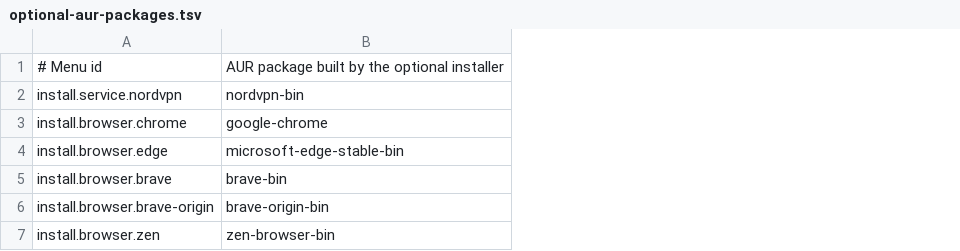
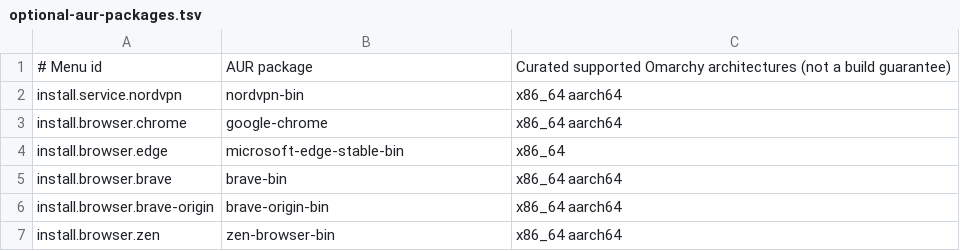
Before and after one commit to scottjones/omarchy-mx-mac, a TSV file: install/optional-aur-packages.tsv, drawn as a sheet; the diff names each change by its address in the sheet, - before the commit and + after, or states it on an @@ line.

Commit message:
Share optional install availability and cover every explicit target

```diff
--- a/install/optional-aur-packages.tsv
+++ b/install/optional-aur-packages.tsv
+column C, rows 1-7: Curated supported Omarchy architectures (not a build guarantee) | x86_64 aarch64 | x86_64 aarch64 | x86_64 | x86_64 aarch64 | x86_64 aarch64 | x86_64 aarch64
-B1: AUR package built by the optional installer
+B1: AUR package
```
Also changed, not shown: install/optional-packages.tsv, 10 other files.
